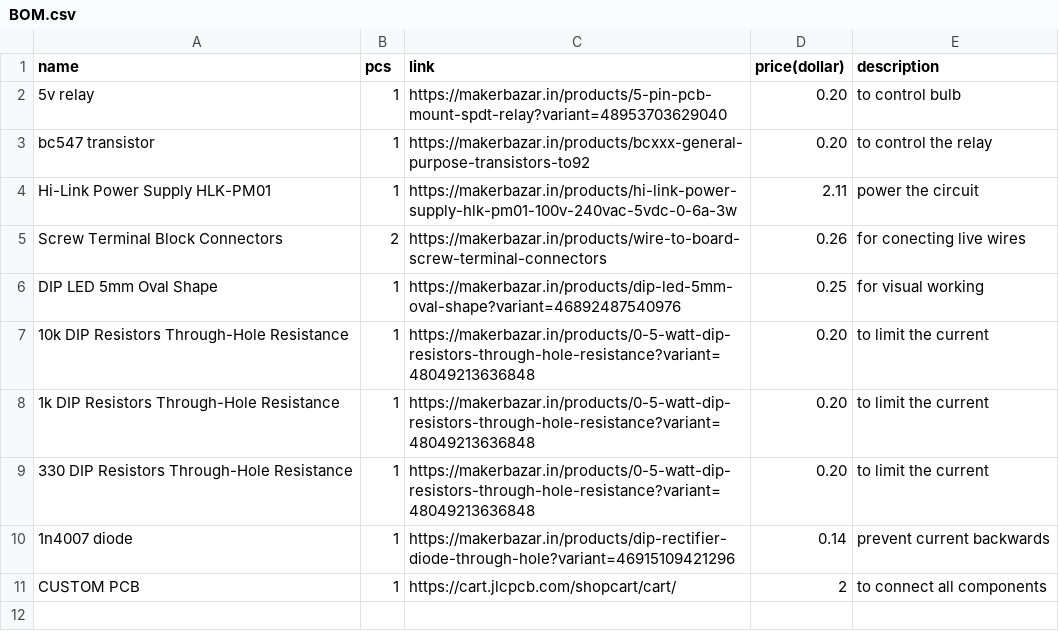
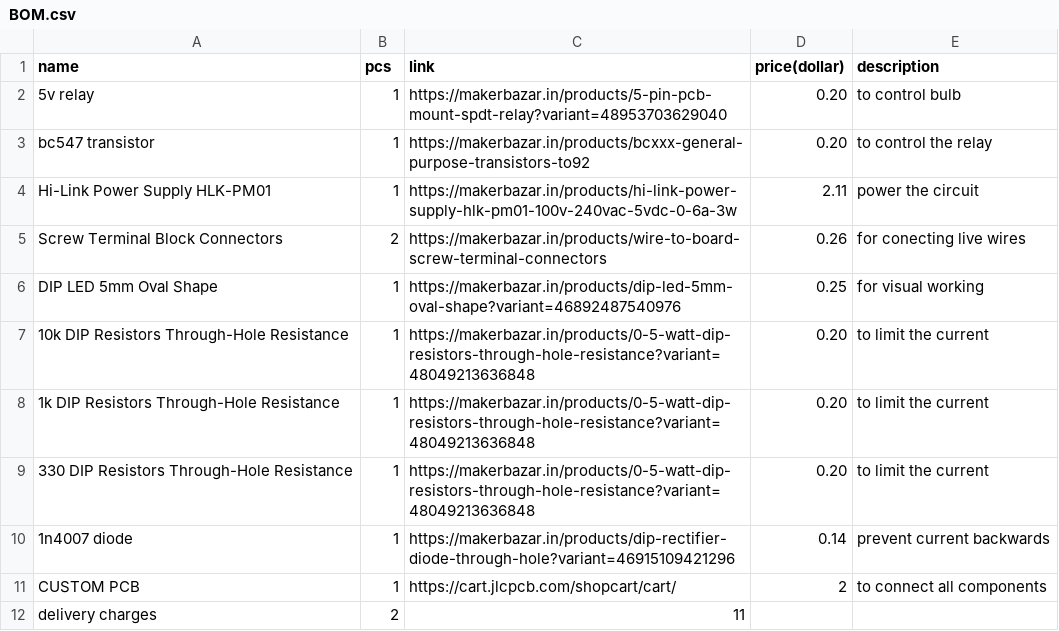
Before and after one commit to sohamboyythrdh6/smart-converter, a CSV file: BOM.csv, drawn as a sheet.

Commit message:
Update BOM.csv

```diff
--- a/BOM.csv
+++ b/BOM.csv
@@ -11 +11,2 @@ DIP LED 5mm Oval Shape,1,https://makerbazar.in/products/dip-led-5mm-oval-shape?v
 CUSTOM PCB,1,https://cart.jlcpcb.com/shopcart/cart/,2,to connect all components
+delivery charges,2,11,
```
